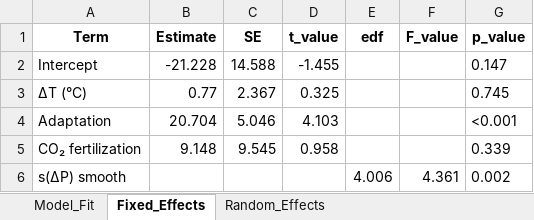
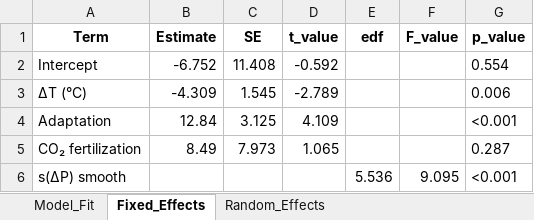
Before and after one commit to Namita-J/climate-impacts-legumes, an Excel workbook: excel_data/gamm_supplementary_table.xlsx, sheet Fixed_Effects, drawn as a sheet; values as stored, in another font and other column widths than the file's, no borders; the diff names each change by its address in the sheet, - before the commit and + after, or states it on an @@ line.

```diff
--- a/excel_data/gamm_supplementary_table.xlsx (sheet Fixed_Effects)
+++ b/excel_data/gamm_supplementary_table.xlsx (sheet Fixed_Effects)
-B2 (Estimate): -21.228
+B2 (Estimate): -6.752
-C2 (SE): 14.588
+C2 (SE): 11.408
-D2 (t_value): -1.455
+D2 (t_value): -0.592
-G2 (p_value): 0.147
+G2 (p_value): 0.554
-B3 (Estimate): 0.77
+B3 (Estimate): -4.309
-C3 (SE): 2.367
+C3 (SE): 1.545
-D3 (t_value): 0.325
+D3 (t_value): -2.789
-G3 (p_value): 0.745
+G3 (p_value): 0.006
-B4 (Estimate): 20.704
+B4 (Estimate): 12.84
-C4 (SE): 5.046
+C4 (SE): 3.125
-D4 (t_value): 4.103
+D4 (t_value): 4.109
-B5 (Estimate): 9.148
+B5 (Estimate): 8.49
-C5 (SE): 9.545
+C5 (SE): 7.973
-D5 (t_value): 0.958
+D5 (t_value): 1.065
-G5 (p_value): 0.339
+G5 (p_value): 0.287
-E6 (edf): 4.006
+E6 (edf): 5.536
-F6 (F_value): 4.361
+F6 (F_value): 9.095
-G6 (p_value): 0.002
+G6 (p_value): <0.001
```
Also changed, not shown: sheet Random_Effects, sheet Model_Fit, 1 other file.
